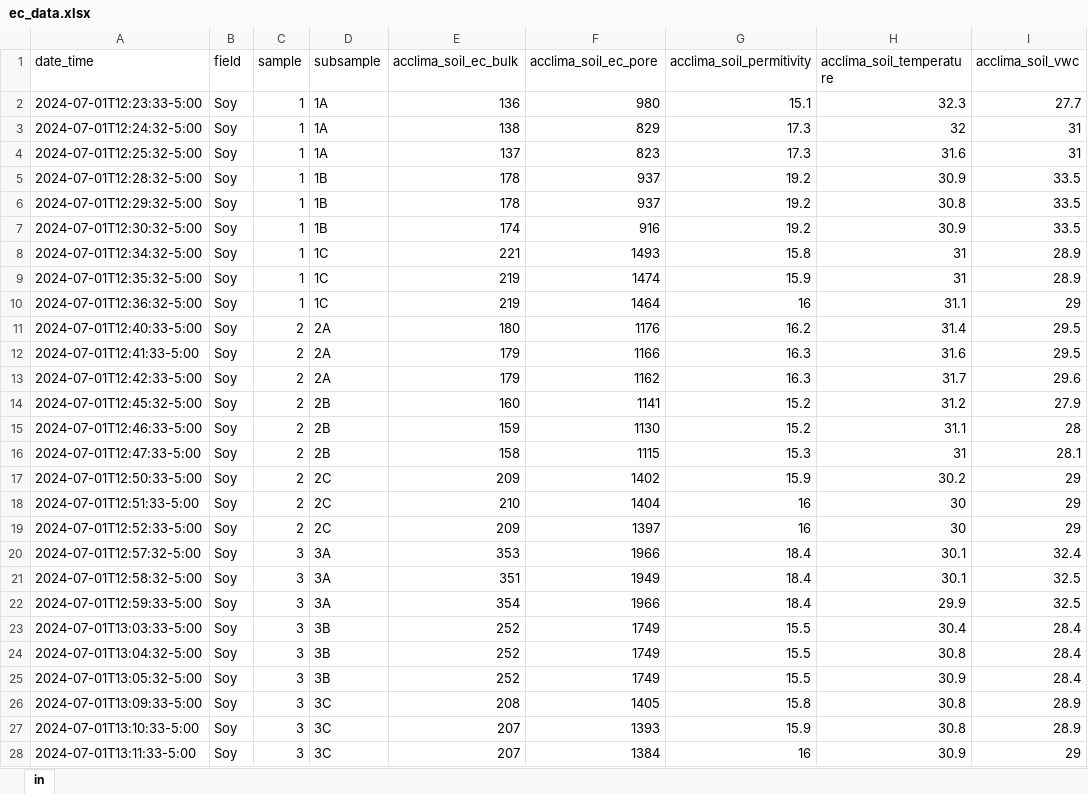
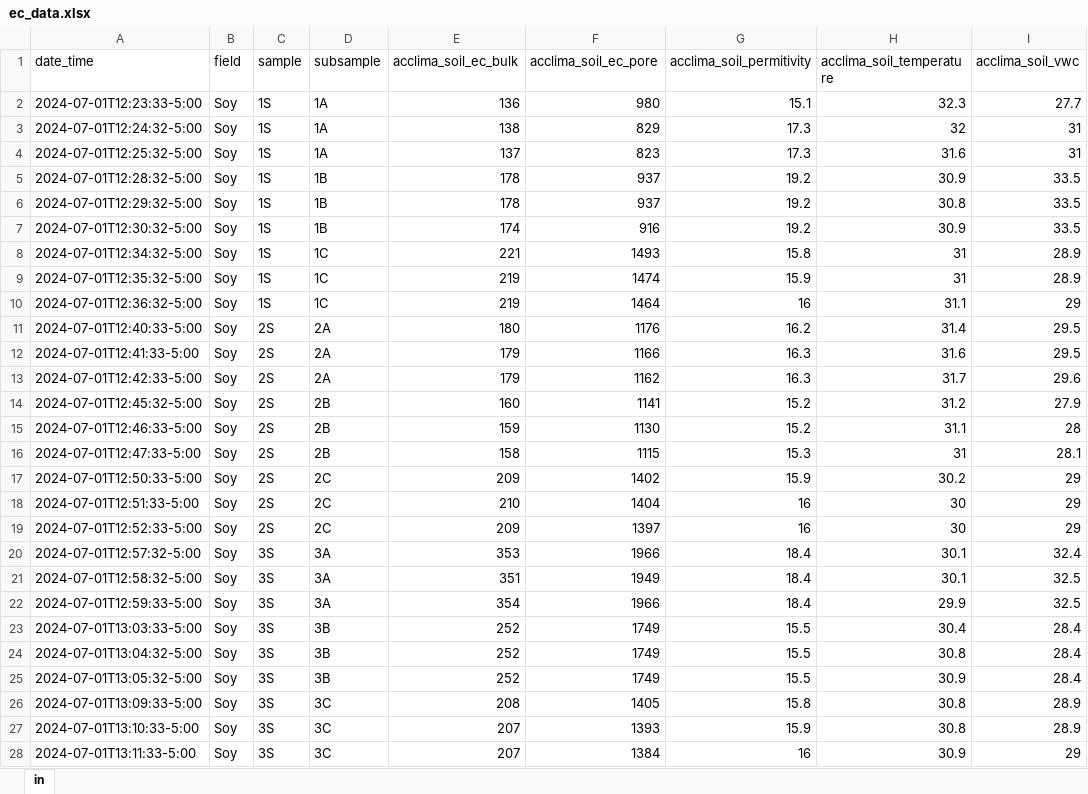
Before and after one commit to RTGS-Lab/2024_SOM_EC_NSF_REEU, an Excel workbook: preprocessed/ec_data.xlsx, sheet in, drawn as a sheet; only a part is shown; values as stored, in another font and other column widths than the file's, no borders; the diff covers the shown part only; the diff names each change by its address in the sheet, - before the commit and + after, or states it on an @@ line.

Commit message:
changed sample variable
changed the sample variable by doing a number and letter to identify each sample as a different location to correctly perform ANNOVA

```diff
--- a/preprocessed/ec_data.xlsx (sheet in)
+++ b/preprocessed/ec_data.xlsx (sheet in)
-C2:C10 (sample): 1
+C2:C10 (sample): 1S
-C11:C19 (sample): 2
+C11:C19 (sample): 2S
-C20:C28 (sample): 3
+C20:C28 (sample): 3S
```
Also changed, not shown: 108 edited cells elsewhere in this sheet.
